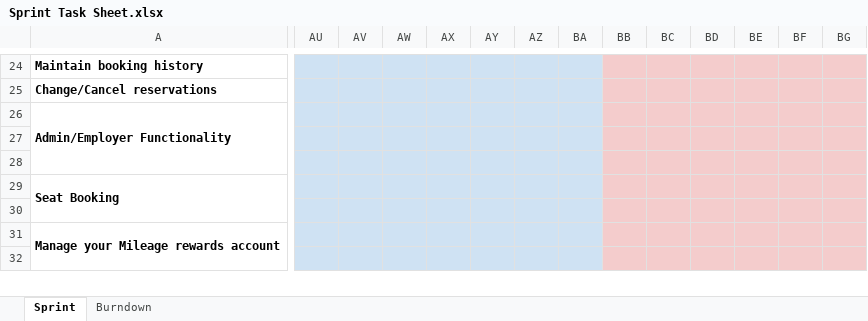
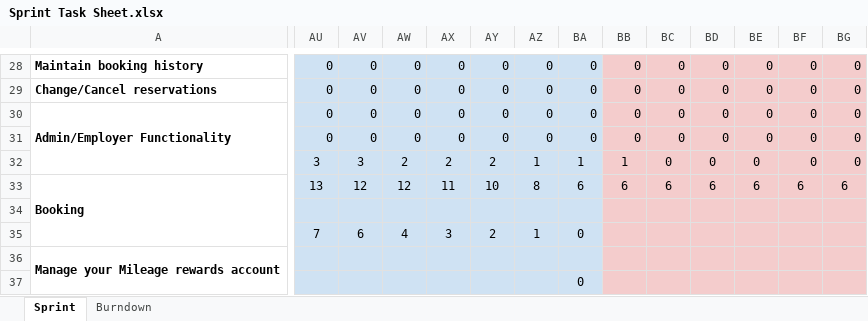
Before and after one commit to gopinathsjsu/team-project-202Airlines, an Excel workbook: Agile Documentation/Sprint Task Sheet.xlsx, sheet Sprint, drawn as a sheet; only a part is shown, gaps mark what is left out; values as stored, in another font and other column widths than the file's, no borders; charts and pictures not drawn; removed rows and columns are numbered as before the commit, all else as after; rows hold the shown columns only; the diff covers the shown part only; the diff names each change by its address in the sheet, - before the commit and + after, or states it on an @@ line.

```diff
--- a/Agile Documentation/Sprint Task Sheet.xlsx (sheet Sprint)
+++ b/Agile Documentation/Sprint Task Sheet.xlsx (sheet Sprint)
-AU28:AU31: (empty)
+AU28:AU31: 0
-AV28:AV31: (empty)
+AV28:AV31: 0
-AW28:AW31: (empty)
+AW28:AW31: 0
-AX28:AX31: (empty)
+AX28:AX31: 0
-AY28:AY31: (empty)
+AY28:AY31: 0
-AZ28:AZ31: (empty)
+AZ28:AZ31: 0
-BA28:BA31: (empty)
+BA28:BA31: 0
-BB28:BB31: (empty)
+BB28:BB31: 0
-BC28:BC31: (empty)
+BC28:BC31: 0
-BD28:BD31: (empty)
+BD28:BD31: 0
-BE28:BE31: (empty)
+BE28:BE31: 0
-BF28:BF31: (empty)
+BF28:BF31: 0
-BG28:BG31: (empty)
+BG28:BG31: 0
-row 28: (empty)
+row 32:  | 3 | 3 | 2 | 2 | 2 | 1 | 1 | 1 | 0 | 0 | 0 | 0 | 0
-A33: Seat Booking
+A33: Booking
-AU33: (empty)
+AU33: 13
-AV33: (empty)
+AV33: 12
-AW33: (empty)
+AW33: 12
-AX33: (empty)
+AX33: 11
-AY33: (empty)
+AY33: 10
-AZ33: (empty)
+AZ33: 8
-BA33: (empty)
+BA33: 6
-BB33: (empty)
+BB33: 6
-BC33: (empty)
+BC33: 6
-BD33: (empty)
+BD33: 6
-BE33: (empty)
+BE33: 6
-BF33: (empty)
+BF33: 6
-BG33: (empty)
+BG33: 6
+row 35:  | 7 | 6 | 4 | 3 | 2 | 1 | 0
-BA37: (empty)
+BA37: 0
```
Also changed, not shown: 9 added rows, 4 removed rows and 257 edited cells elsewhere in this sheet, charts or pictures, Agile Documentation/DAILY SCRUM SHEET.xlsx, 2 other files.
